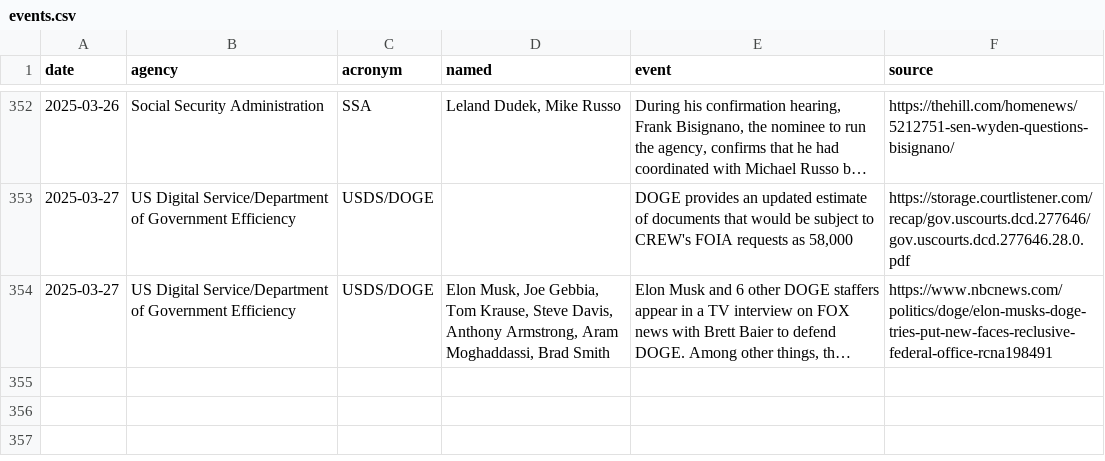
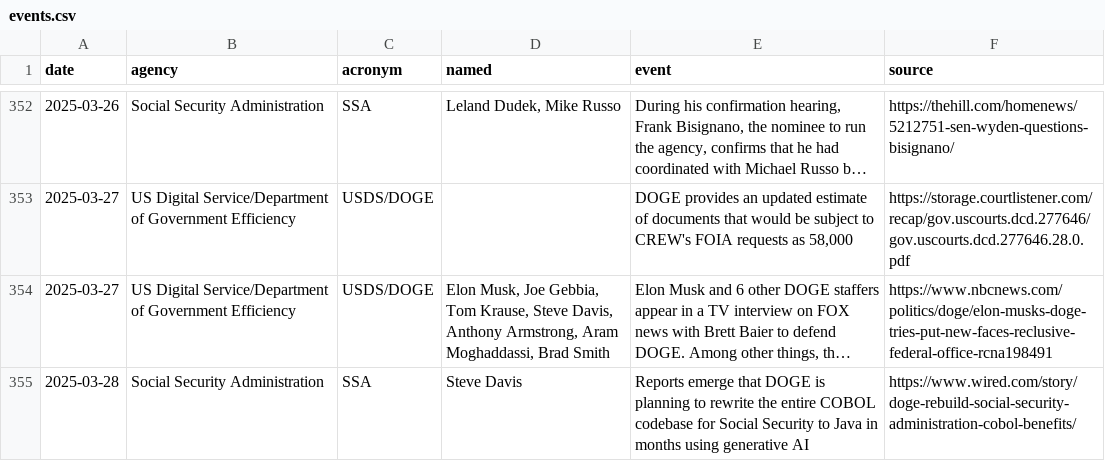
Before and after one commit to harrisj/trump_data, a CSV file: it_modernization/events.csv, drawn as a sheet; only a part is shown, gaps mark what is left out; long unchanged cells end in …; the diff names each change by its address in the sheet, - before the commit and + after, or states it on an @@ line.

Commit message:
Adding some info from Wired Magazine today

```diff
--- a/it_modernization/events.csv
+++ b/it_modernization/events.csv
+row 355: 2025-03-28 | Social Security Administration | SSA | Steve Davis | Reports emerge that DOGE is planning to rewrite the entire COBOL codebase for Social Security to Java in months using generative AI | https://www.wired.com/story/doge-rebuild-social-security-administration-cobol-benefits/
```
Also changed, not shown: 3 other files.
